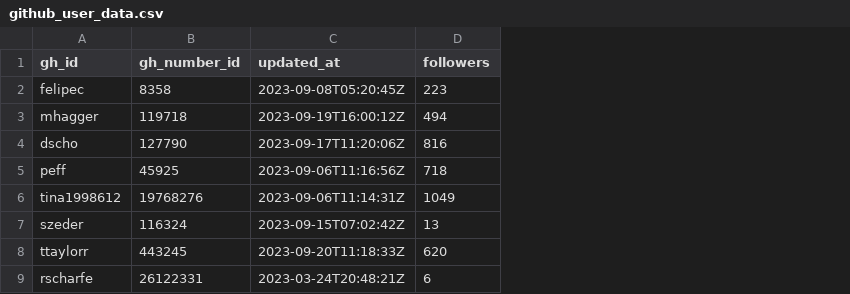
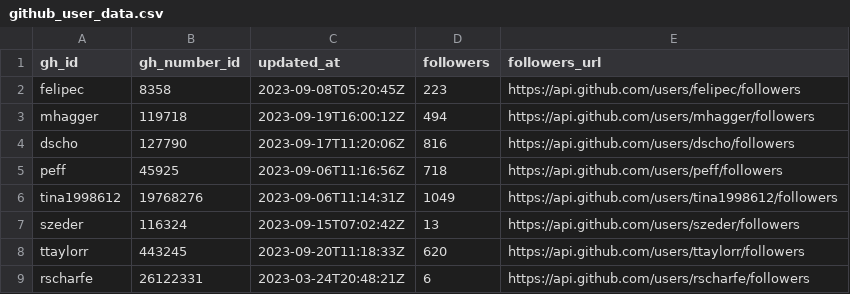
Before and after one commit to hannahmisurati/lecture_github_users, a CSV file: parsed_files/github_user_data.csv, drawn as a sheet; only a part is shown; the diff names each change by its address in the sheet, - before the commit and + after, or states it on an @@ line.

Commit message:
followers

```diff
--- a/parsed_files/github_user_data.csv
+++ b/parsed_files/github_user_data.csv
+column E (followers_url), rows 2-9: https://api.github.com/users/felipec/followers | https://api.github.com/users/mhagger/followers | https://api.github.com/users/dscho/followers | https://api.github.com/users/peff/followers | https://api.github.com/users/tina1998612/followers | https://api.github.com/users/szeder/followers | https://api.github.com/users/ttaylorr/followers | https://api.github.com/users/rscharfe/followers
```
Also changed, not shown: 32 other files.
